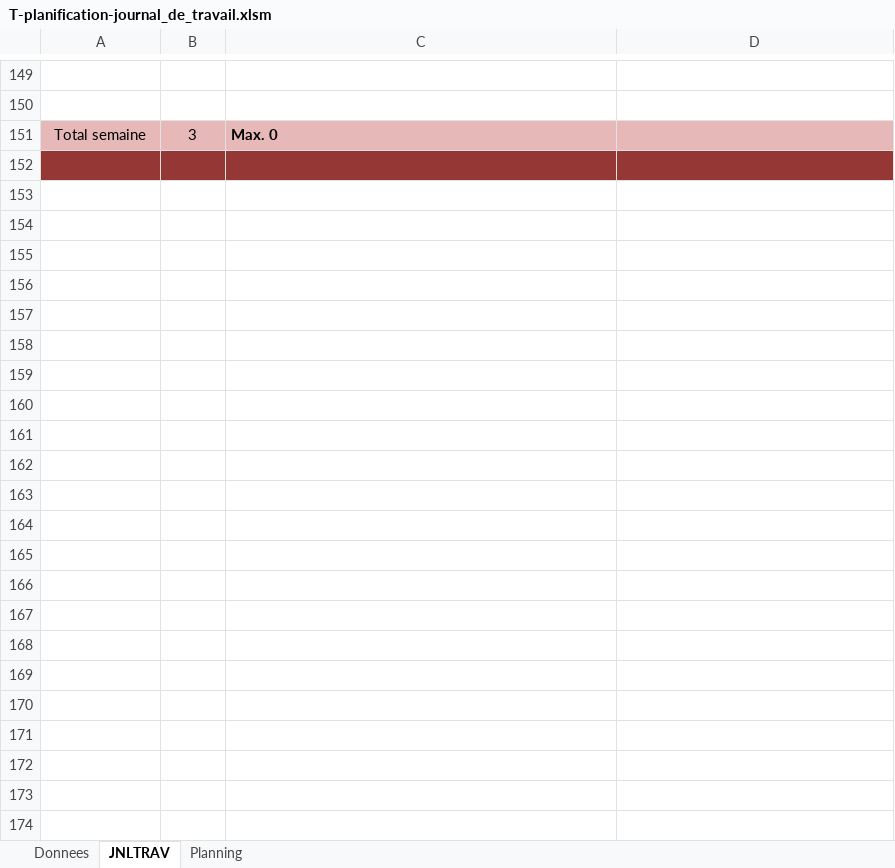
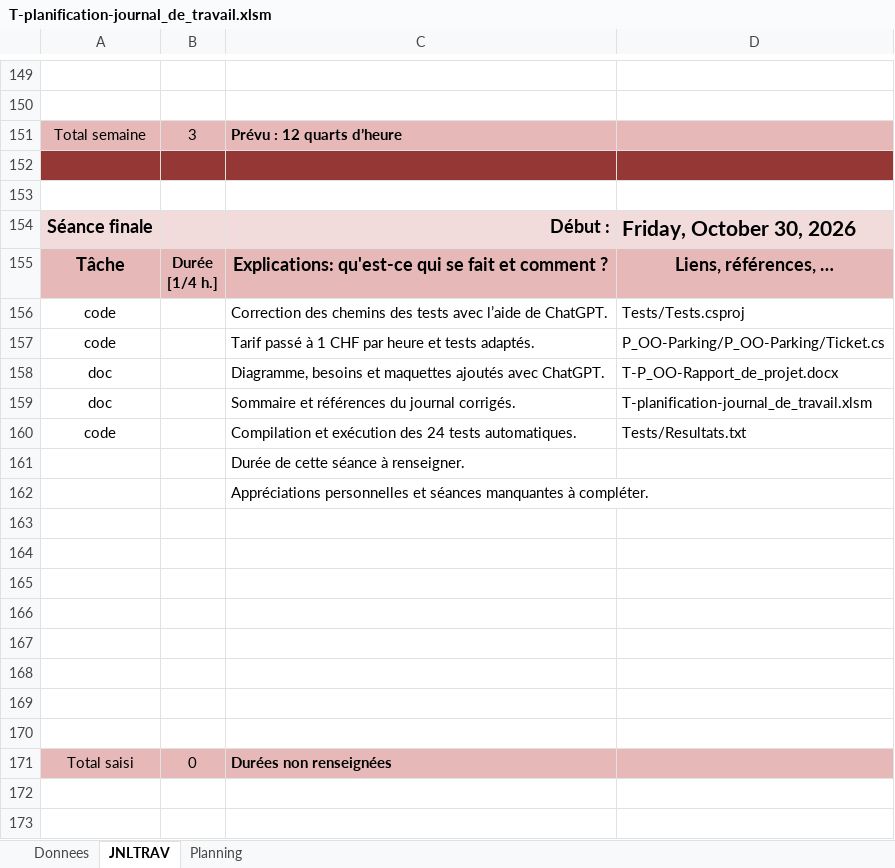
Before and after one commit to ETMLhugo/I320-Projet-P_OO-Parking-Hugo.c, an Excel workbook: T-planification-journal_de_travail.xlsm, sheet JNLTRAV, drawn as a sheet; only a part is shown, gaps mark what is left out; values as stored, in another font and other column widths than the file's, no borders; charts and pictures not drawn; addresses are those after the commit; ↵ is a line break in a cell; the diff covers the shown part only; the diff names each change by its address in the sheet, - before the commit and + after, or states it on an @@ line.

```diff
--- a/T-planification-journal_de_travail.xlsm (sheet JNLTRAV)
+++ b/T-planification-journal_de_travail.xlsm (sheet JNLTRAV)
-C151: Max. 0
+C151: Prévu : 12 quarts d’heure
+row 152: (empty)
+row 153: (empty)
+row 154: Séance finale |  | Début : | Friday, October 30, 2026
+row 155: Tâche | Durée ↵ [1/4 h.] | Explications: qu'est-ce qui se fait et comment ? | Liens, références, …
+row 156: code |  | Correction des chemins des tests avec l’aide de ChatGPT. | Tests/Tests.csproj
+row 157: code |  | Tarif passé à 1 CHF par heure et tests adaptés. | P_OO-Parking/P_OO-Parking/Ticket.cs
+row 158: doc |  | Diagramme, besoins et maquettes ajoutés avec ChatGPT. | T-P_OO-Rapport_de_projet.docx
+row 159: doc |  | Sommaire et références du journal corrigés. | T-planification-journal_de_travail.xlsm
+row 160: code |  | Compilation et exécution des 24 tests automatiques. | Tests/Resultats.txt
+row 161:  |  | Durée de cette séance à renseigner.
+row 162:  |  | Appréciations personnelles et séances manquantes à compléter.
+row 163: (empty)
+row 164: (empty)
+row 165: (empty)
+row 166: (empty)
+row 167: (empty)
+row 168: (empty)
+row 169: (empty)
+row 170: (empty)
+row 171: Total saisi | 0 | Durées non renseignées
-A172:D172 fill: #953735
+A172:D172 fill: none
```
Also changed, not shown: 27 edited cells elsewhere in this sheet, sheet Planning, 8 other files.
